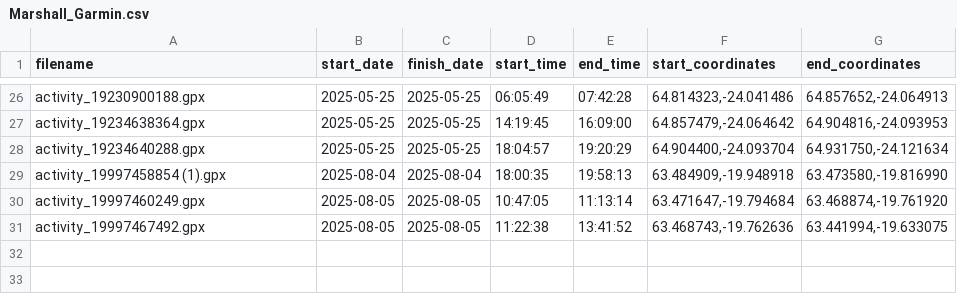
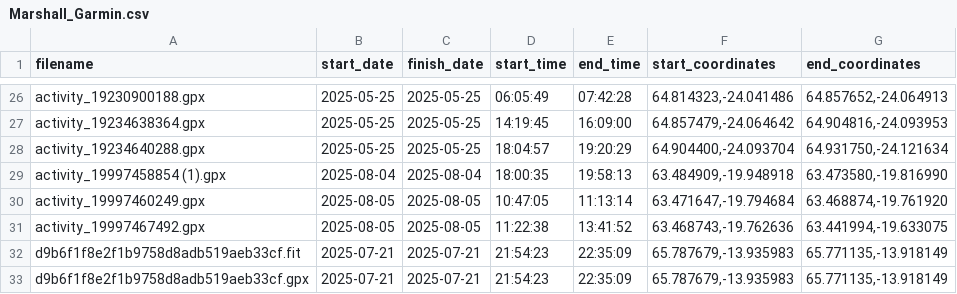
Before and after one commit to rose2023va/Ross-Edgley-Swim-Map, a CSV file: Marshall_Garmin.csv, drawn as a sheet; only a part is shown, gaps mark what is left out.

Commit message:
Add files via upload

```diff
--- a/Marshall_Garmin.csv
+++ b/Marshall_Garmin.csv
@@ -31 +31,3 @@ activity_19997460249.gpx,2025-08-05,2025-08-05,10:47:05,11:13:14,"63.471647,-19.
 activity_19997467492.gpx,2025-08-05,2025-08-05,11:22:38,13:41:52,"63.468743,-19.762636","63.441994,-19.633075"
+d9b6f1f8e2f1b9758d8adb519aeb33cf.fit,2025-07-21,2025-07-21,21:54:23,22:35:09,"65.787679,-13.935983","65.771135,-13.918149"
+d9b6f1f8e2f1b9758d8adb519aeb33cf.gpx,2025-07-21,2025-07-21,21:54:23,22:35:09,"65.787679,-13.935983","65.771135,-13.918149"
```
